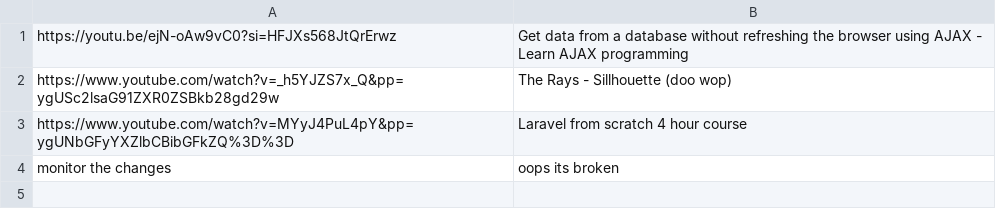
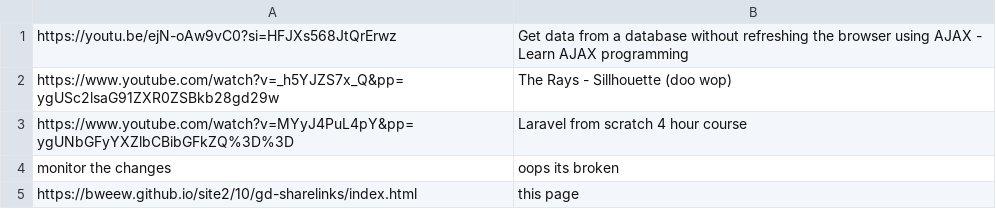
Before and after one commit to bweew/site2, a CSV file: 10/gd-sharelinks/data.csv, drawn as a sheet.

Commit message:
data.csv updated

```diff
--- a/10/gd-sharelinks/data.csv
+++ b/10/gd-sharelinks/data.csv
@@ -4 +4,2 @@ https://www.youtube.com/watch?v=MYyJ4PuL4pY&pp=ygUNbGFyYXZlbCBibGFkZQ%3D%3D,Lara
 monitor the changes,oops its broken
+https://bweew.github.io/site2/10/gd-sharelinks/index.html,this page
```
Also changed, not shown: 2 other files.
